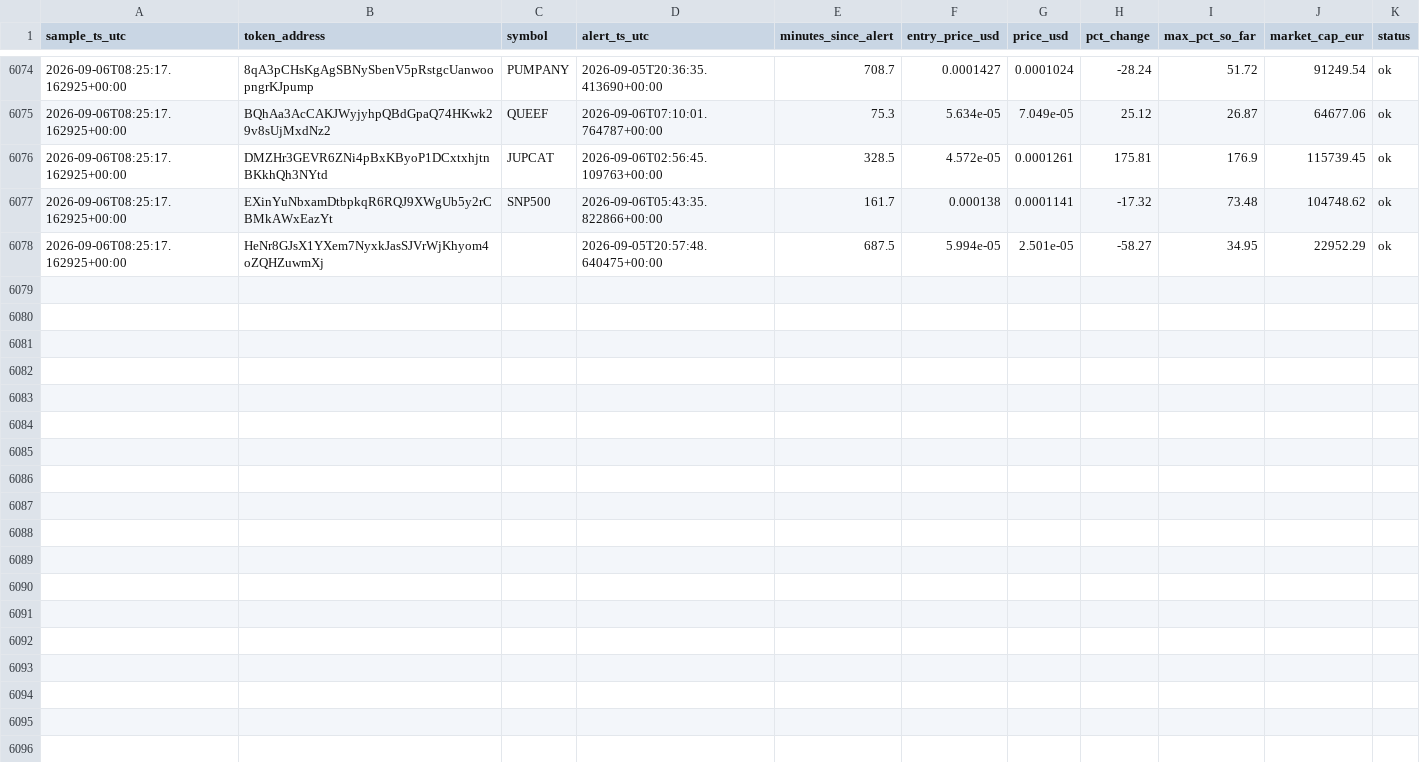
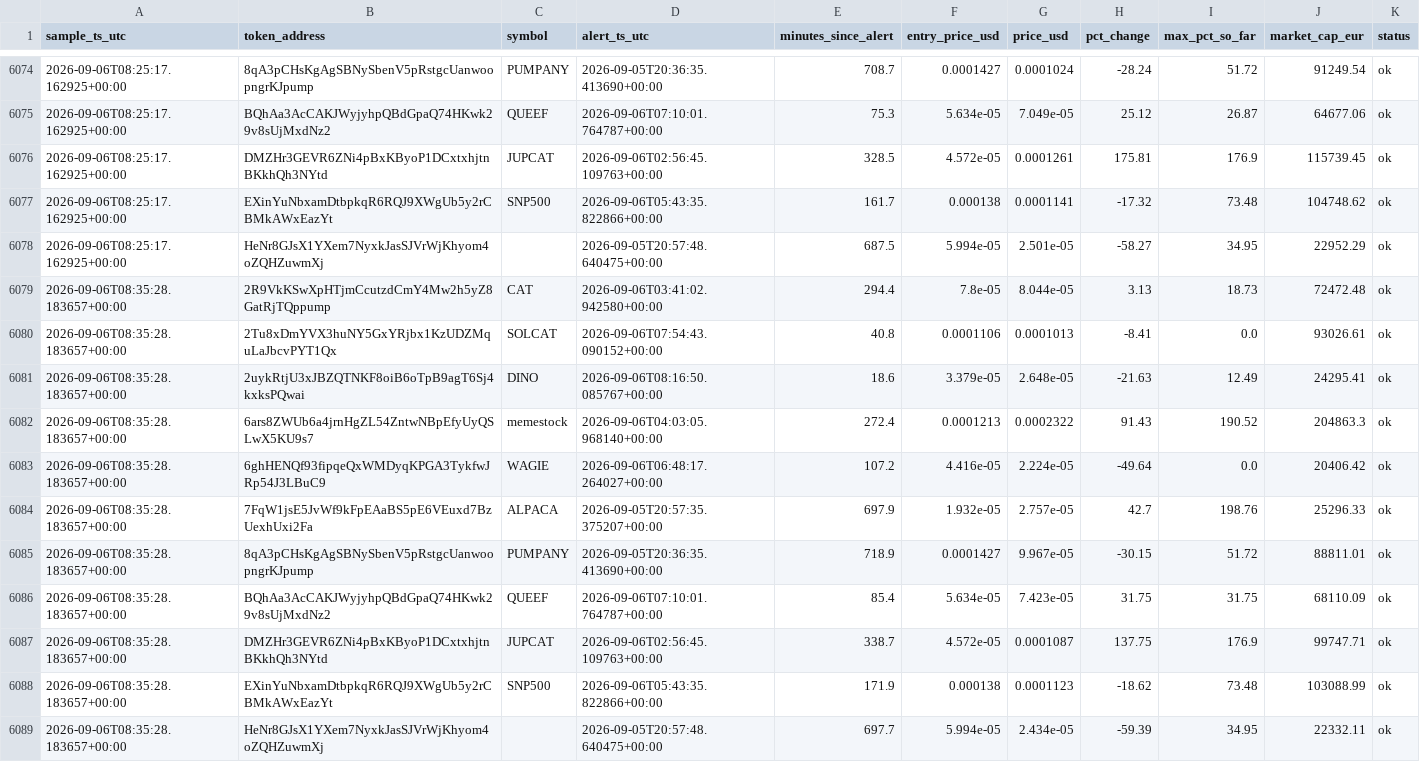
Before and after one commit to bromenie2026-commits/Cointracker, a CSV file: logs/watchlist.csv, drawn as a sheet; only a part is shown, gaps mark what is left out; the diff names each change by its address in the sheet, - before the commit and + after, or states it on an @@ line.

```diff
--- a/logs/watchlist.csv
+++ b/logs/watchlist.csv
+row 6079: 2026-09-06T08:35:28.183657+00:00 | 2R9VkKSwXpHTjmCcutzdCmY4Mw2h5yZ8GatRjTQppump | CAT | 2026-09-06T03:41:02.942580+00:00 | 294.4 | 7.8e-05 | 8.044e-05 | 3.13 | 18.73 | 72472.48 | ok
+row 6080: 2026-09-06T08:35:28.183657+00:00 | 2Tu8xDmYVX3huNY5GxYRjbx1KzUDZMquLaJbcvPYT1Qx | SOLCAT | 2026-09-06T07:54:43.090152+00:00 | 40.8 | 0.0001106 | 0.0001013 | -8.41 | 0.0 | 93026.61 | ok
+row 6081: 2026-09-06T08:35:28.183657+00:00 | 2uykRtjU3xJBZQTNKF8oiB6oTpB9agT6Sj4kxksPQwai | DINO | 2026-09-06T08:16:50.085767+00:00 | 18.6 | 3.379e-05 | 2.648e-05 | -21.63 | 12.49 | 24295.41 | ok
+row 6082: 2026-09-06T08:35:28.183657+00:00 | 6ars8ZWUb6a4jrnHgZL54ZntwNBpEfyUyQSLwX5KU9s7 | memestock | 2026-09-06T04:03:05.968140+00:00 | 272.4 | 0.0001213 | 0.0002322 | 91.43 | 190.52 | 204863.3 | ok
+row 6083: 2026-09-06T08:35:28.183657+00:00 | 6ghHENQf93fipqeQxWMDyqKPGA3TykfwJRp54J3LBuC9 | WAGIE | 2026-09-06T06:48:17.264027+00:00 | 107.2 | 4.416e-05 | 2.224e-05 | -49.64 | 0.0 | 20406.42 | ok
+row 6084: 2026-09-06T08:35:28.183657+00:00 | 7FqW1jsE5JvWf9kFpEAaBS5pE6VEuxd7BzUexhUxi2Fa | ALPACA | 2026-09-05T20:57:35.375207+00:00 | 697.9 | 1.932e-05 | 2.757e-05 | 42.7 | 198.76 | 25296.33 | ok
+row 6085: 2026-09-06T08:35:28.183657+00:00 | 8qA3pCHsKgAgSBNySbenV5pRstgcUanwoopngrKJpump | PUMPANY | 2026-09-05T20:36:35.413690+00:00 | 718.9 | 0.0001427 | 9.967e-05 | -30.15 | 51.72 | 88811.01 | ok
+row 6086: 2026-09-06T08:35:28.183657+00:00 | BQhAa3AcCAKJWyjyhpQBdGpaQ74HKwk29v8sUjMxdNz2 | QUEEF | 2026-09-06T07:10:01.764787+00:00 | 85.4 | 5.634e-05 | 7.423e-05 | 31.75 | 31.75 | 68110.09 | ok
+row 6087: 2026-09-06T08:35:28.183657+00:00 | DMZHr3GEVR6ZNi4pBxKByoP1DCxtxhjtnBKkhQh3NYtd | JUPCAT | 2026-09-06T02:56:45.109763+00:00 | 338.7 | 4.572e-05 | 0.0001087 | 137.75 | 176.9 | 99747.71 | ok
+row 6088: 2026-09-06T08:35:28.183657+00:00 | EXinYuNbxamDtbpkqR6RQJ9XWgUb5y2rCBMkAWxEazYt | SNP500 | 2026-09-06T05:43:35.822866+00:00 | 171.9 | 0.000138 | 0.0001123 | -18.62 | 73.48 | 103088.99 | ok
+row 6089: 2026-09-06T08:35:28.183657+00:00 | HeNr8GJsX1YXem7NyxkJasSJVrWjKhyom4oZQHZuwmXj |  | 2026-09-05T20:57:48.640475+00:00 | 697.7 | 5.994e-05 | 2.434e-05 | -59.39 | 34.95 | 22332.11 | ok
```
Also changed, not shown: 1 other file.
